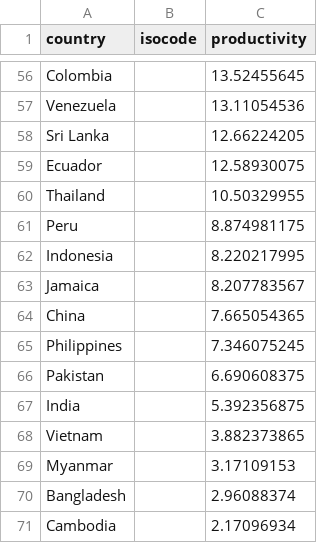
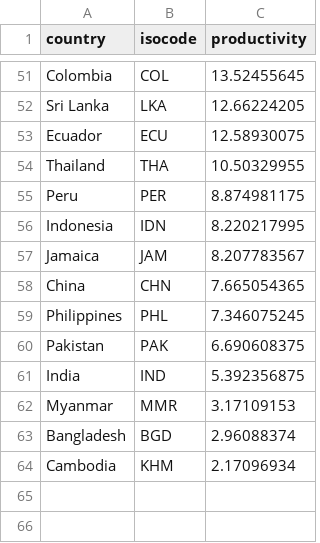
Before and after one commit to aashimaparvathi/F21DV_CW2, a CSV file: data/laborProductivity.csv, drawn as a sheet; only a part is shown, gaps mark what is left out; removed rows and columns are numbered as before the commit, all else as after; the diff covers the shown part only; the diff names each change by its address in the sheet, - before the commit and + after, or states it on an @@ line.

```diff
--- a/data/laborProductivity.csv
+++ b/data/laborProductivity.csv
-B51 (isocode): (empty)
+B51 (isocode): COL
-row 57: Venezuela |  | 13.11054536
-B52 (isocode): (empty)
+B52 (isocode): LKA
-B53 (isocode): (empty)
+B53 (isocode): ECU
-B54 (isocode): (empty)
+B54 (isocode): THA
-B55 (isocode): (empty)
+B55 (isocode): PER
-B56 (isocode): (empty)
+B56 (isocode): IDN
-B57 (isocode): (empty)
+B57 (isocode): JAM
-B58 (isocode): (empty)
+B58 (isocode): CHN
-B59 (isocode): (empty)
+B59 (isocode): PHL
-B60 (isocode): (empty)
+B60 (isocode): PAK
-B61 (isocode): (empty)
+B61 (isocode): IND
-row 68: Vietnam |  | 3.882373865
-B62 (isocode): (empty)
+B62 (isocode): MMR
-B63 (isocode): (empty)
+B63 (isocode): BGD
-B64 (isocode): (empty)
+B64 (isocode): KHM
```
Also changed, not shown: 1 added row, 6 removed rows and 48 edited cells elsewhere in this file, data/happinessIndex.csv, data/totalLeisure.csv, 6 other files.
